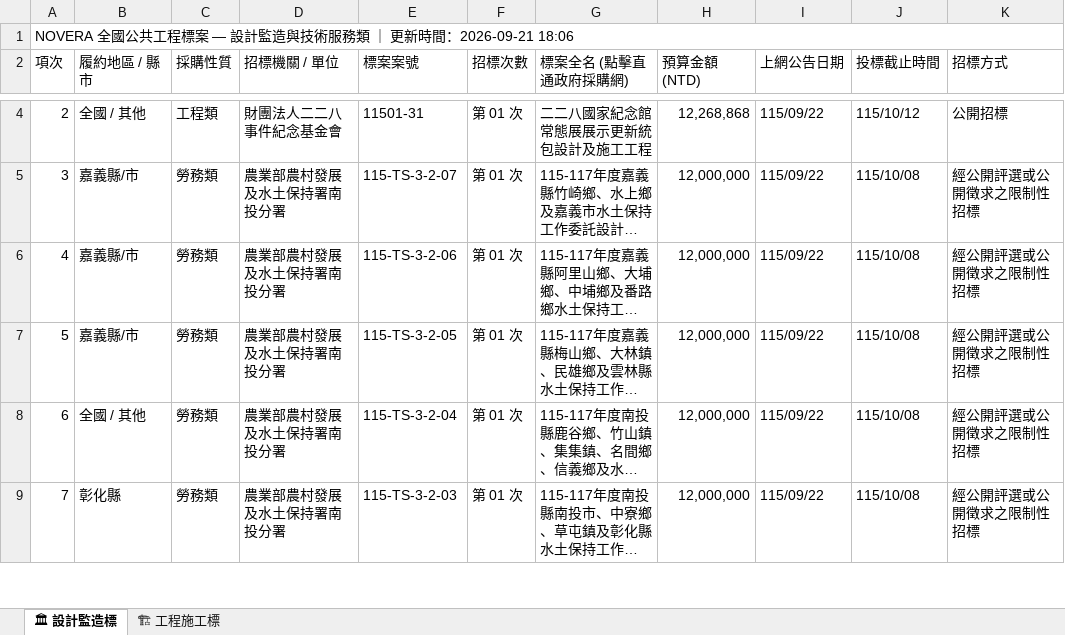
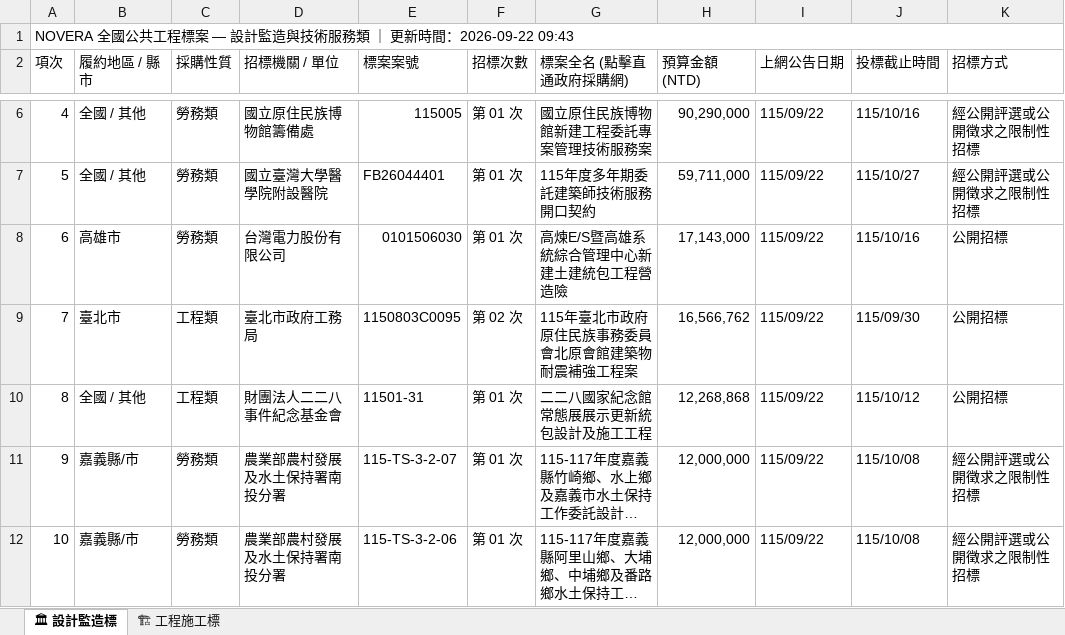
Before and after one commit to gardenai0222-a11y/gardenai0222-a11y.github.io, an Excel workbook: tenders_today.xlsx, sheet 🏛 設計監造標, drawn as a sheet; only a part is shown, gaps mark what is left out; the shorter side is filled out with more unchanged rows; long unchanged cells end in …; values as stored, in another font and other column widths than the file's, no cell formats; the diff covers the shown part only; the diff names each change by its address in the sheet, - before the commit and + after, or states it on an @@ line.

```diff
--- a/tenders_today.xlsx (sheet 🏛 設計監造標)
+++ b/tenders_today.xlsx (sheet 🏛 設計監造標)
@@ column A (項次) renumbered from row 1 down @@
+row 6: 4 | 全國 / 其他 | 勞務類 | 國立原住民族博物館籌備處 | 115005 | 第 01 次 | 國立原住民族博物館新建工程委託專案管理技術服務案 | 90,290,000 | 115/09/22 | 115/10/16 | 經公開評選或公開徵求之限制性招標
+row 7: 5 | 全國 / 其他 | 勞務類 | 國立臺灣大學醫學院附設醫院 | FB26044401 | 第 01 次 | 115年度多年期委託建築師技術服務開⼝契約 | 59,711,000 | 115/09/22 | 115/10/27 | 經公開評選或公開徵求之限制性招標
+row 8: 6 | 高雄市 | 勞務類 | 台灣電力股份有限公司 | 0101506030 | 第 01 次 | 高煉E/S暨高雄系統綜合管理中心新建土建統包工程營造險 | 17,143,000 | 115/09/22 | 115/10/16 | 公開招標
+row 9: 7 | 臺北市 | 工程類 | 臺北市政府工務局 | 1150803C0095 | 第 02 次 | 115年臺北市政府原住民族事務委員會北原會館建築物耐震補強工程案 | 16,566,762 | 115/09/22 | 115/09/30 | 公開招標
```
Also changed, not shown: 48 added rows and 33 removed rows elsewhere in this sheet, sheet 🏗 工程施工標, cell formats, 今日政府電子採購網.xlsx, 2 other files.
